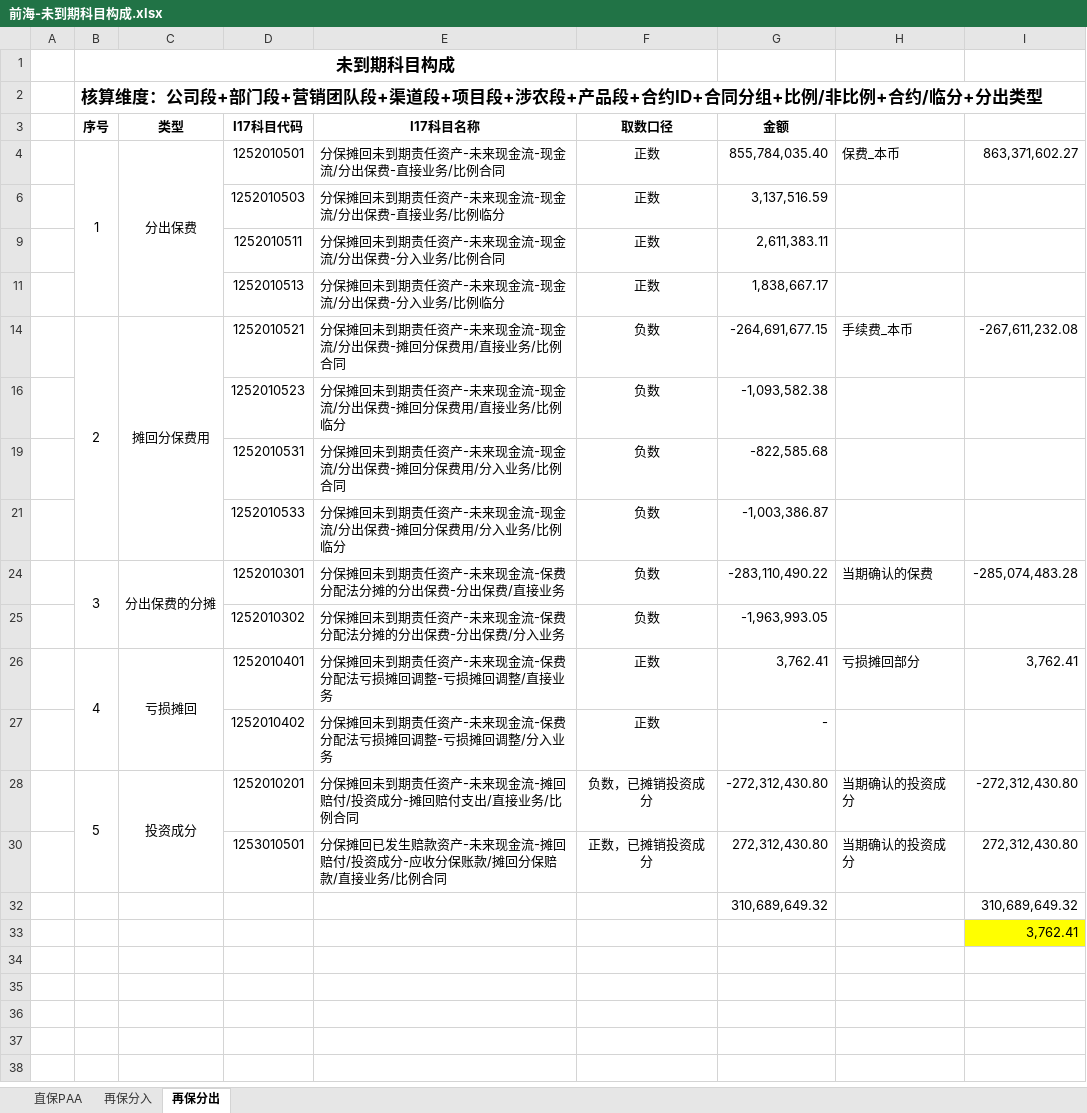
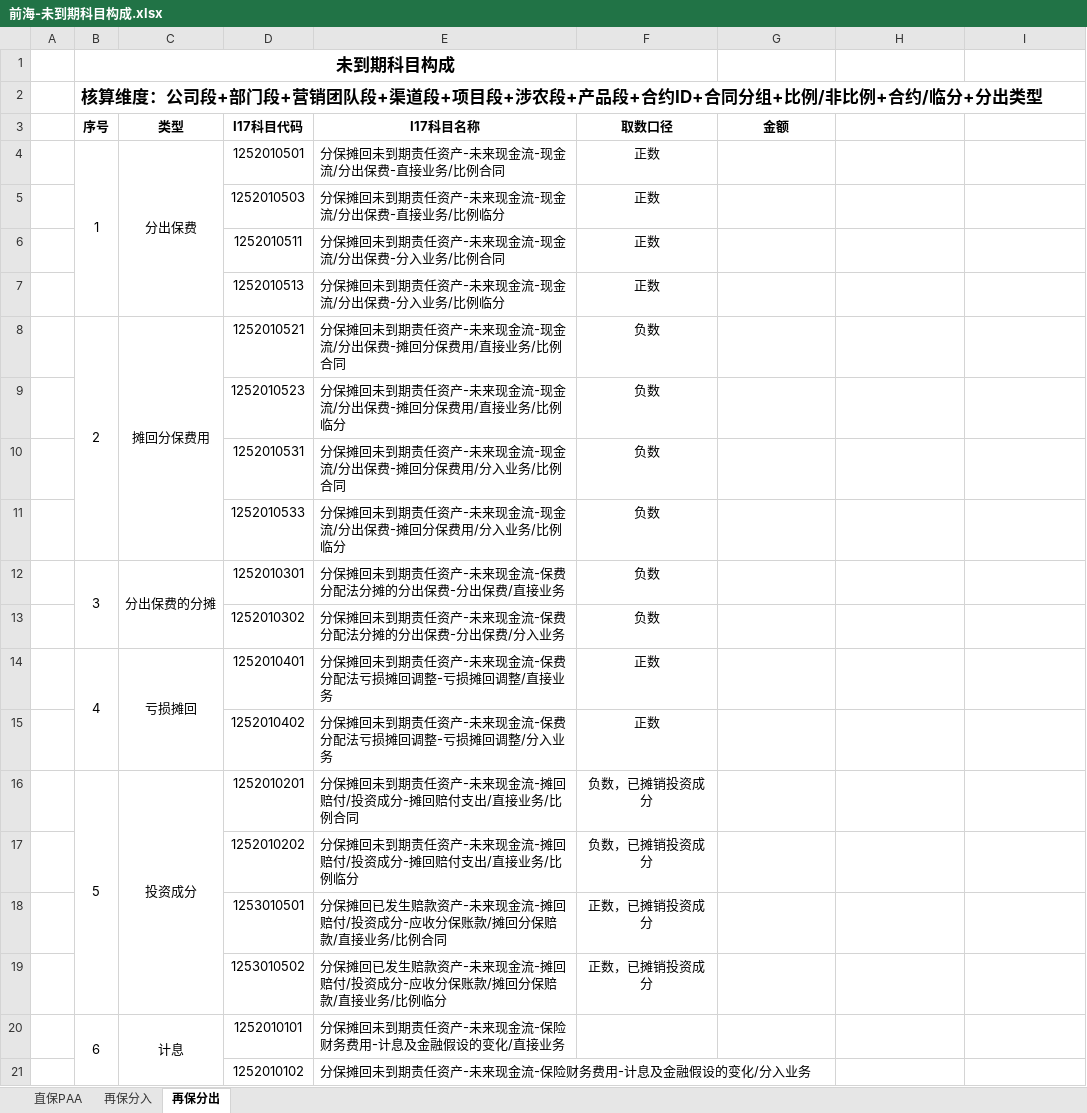
Before and after one commit to zhaihao1988/opening, an Excel workbook: 给翟总/前海-未到期科目构成.xlsx, sheet 再保分出, drawn as a sheet; values as stored, in another font and other column widths than the file's, no borders; removed rows and columns are numbered as before the commit, all else as after; the diff names each change by its address in the sheet, - before the commit and + after, or states it on an @@ line.

```diff
--- a/给翟总/前海-未到期科目构成.xlsx (sheet 再保分出)
+++ b/给翟总/前海-未到期科目构成.xlsx (sheet 再保分出)
-G4 (金额): 855,784,035.40
+G4 (金额): (empty)
-H4: 保费_本币
+H4: (empty)
-I4: 863,371,602.27
+I4: (empty)
-G5 (金额): 3,137,516.59
+G5 (金额): (empty)
-G6 (金额): 2,611,383.11
+G6 (金额): (empty)
-G7 (金额): 1,838,667.17
+G7 (金额): (empty)
-G8 (金额): -264,691,677.15
+G8 (金额): (empty)
-H8: 手续费_本币
+H8: (empty)
-I8: -267,611,232.08
+I8: (empty)
-G9 (金额): -1,093,582.38
+G9 (金额): (empty)
-G10 (金额): -822,585.68
+G10 (金额): (empty)
-G11 (金额): -1,003,386.87
+G11 (金额): (empty)
-G12 (金额): -283,110,490.22
+G12 (金额): (empty)
-H12: 当期确认的保费
+H12: (empty)
-I12: -285,074,483.28
+I12: (empty)
-G13 (金额): -1,963,993.05
+G13 (金额): (empty)
-G14 (金额): 3,762.41
+G14 (金额): (empty)
-H14: 亏损摊回部分
+H14: (empty)
-I14: 3,762.41
+I14: (empty)
-G15 (金额): -
+G15 (金额): (empty)
-G16 (金额): -272,312,430.80
+G16 (金额): (empty)
-H16: 当期确认的投资成分
+H16: (empty)
-I16: -272,312,430.80
+I16: (empty)
-row 30:  |  |  | 1253010501 | 分保摊回已发生赔款资产-未来现金流-摊回赔付/投资成分-应收分保账款/摊回分保赔款/直接业务/比例合同 | 正数，已摊销投资成分 | 272,312,430.80 | 当期确认的投资成分 | 272,312,430.80
-row 32:  |  |  |  |  |  | 310,689,649.32 |  | 310,689,649.32
-row 33:  |  |  |  |  |  |  |  | 3,762.41
@@ row 17 unhidden:  |  |  | 1252010202 | 分保摊回未到期责任资产-未来现金流-摊回赔付/投资成分-摊回赔付支出/直接业务/比例临分 | 负数，已摊销投资成分 @@
+row 18:  |  |  | 1253010501 | 分保摊回已发生赔款资产-未来现金流-摊回赔付/投资成分-应收分保账款/摊回分保赔款/直接业务/比例合同 | 正数，已摊销投资成分
@@ row 19 unhidden:  |  |  | 1253010502 | 分保摊回已发生赔款资产-未来现金流-摊回赔付/投资成分-应收分保账款/摊回分保赔款/直接业务/比例临分 | 正数，已摊销投资成分 @@
+row 20:  | 6 | 计息 | 1252010101 | 分保摊回未到期责任资产-未来现金流-保险财务费用-计息及金融假设的变化/直接业务
+row 21:  |  |  | 1252010102 | 分保摊回未到期责任资产-未来现金流-保险财务费用-计息及金融假设的变化/分入业务
```
Also changed, not shown: sheet 再保分入, sheet 直保PAA, hidden cells, measurement_results_11.xlsx, 8 other files.
